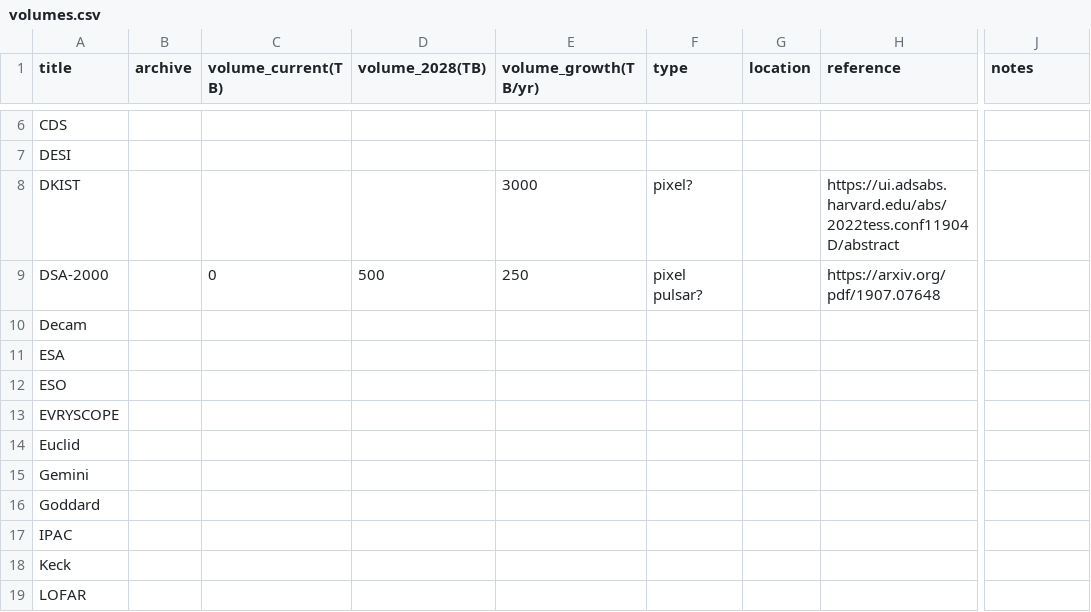
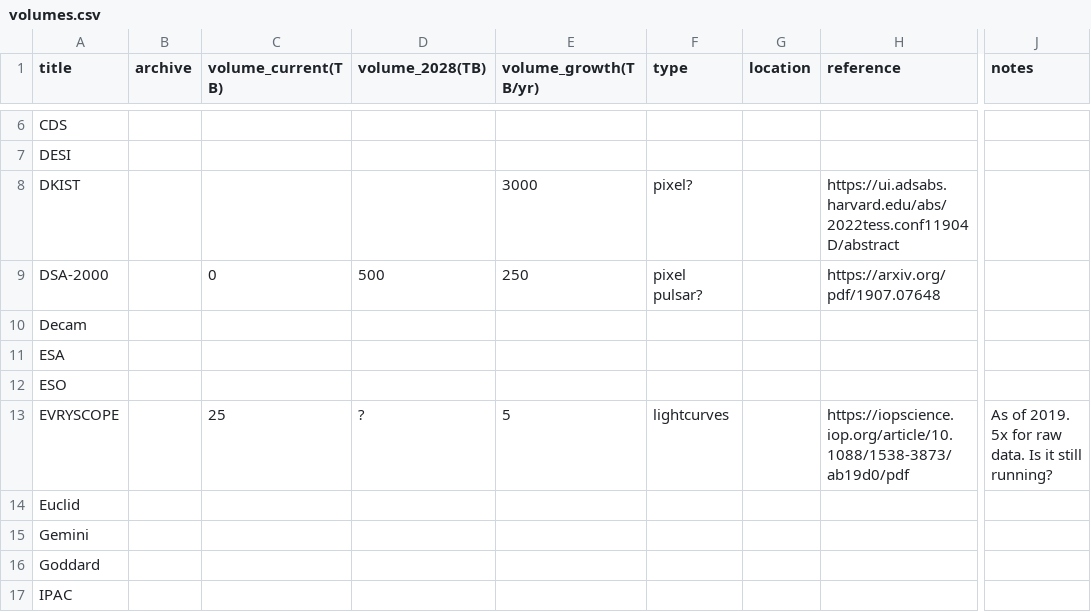
Before and after one commit to destrys/astro-data-volumes, a CSV file: volumes.csv, drawn as a sheet; only a part is shown, gaps mark what is left out; the shorter side is filled out with more unchanged rows; the diff names each change by its address in the sheet, - before the commit and + after, or states it on an @@ line.

Commit message:
evryscope

```diff
--- a/volumes.csv
+++ b/volumes.csv
-C13 (volume_current(TB)): (empty)
+C13 (volume_current(TB)): 25
-D13 (volume_2028(TB)): (empty)
+D13 (volume_2028(TB)): ?
-E13 (volume_growth(TB/yr)): (empty)
+E13 (volume_growth(TB/yr)): 5
-F13 (type): (empty)
+F13 (type): lightcurves
-H13 (reference): (empty)
+H13 (reference): https://iopscience.iop.org/article/10.1088/1538-3873/ab19d0/pdf
-J13 (notes): (empty)
+J13 (notes): As of 2019. 5x for raw data. Is it still running?
```
